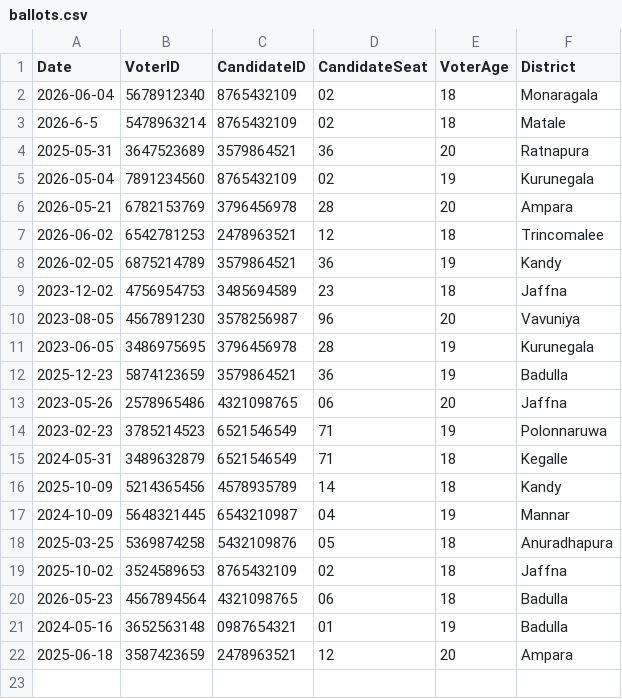
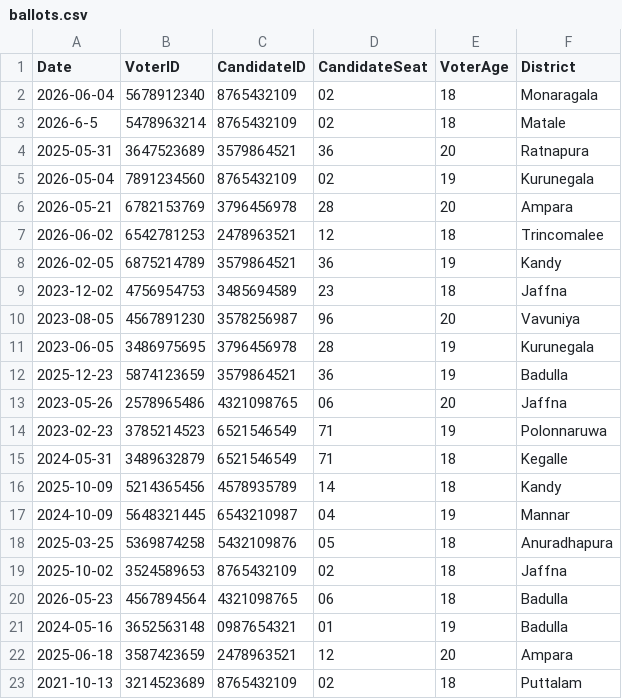
Before and after one commit to methasha20250805/VoterManagementSystem, a CSV file: ballots.csv, drawn as a sheet; the diff names each change by its address in the sheet, - before the commit and + after, or states it on an @@ line.

Commit message:
testing the system

```diff
--- a/ballots.csv
+++ b/ballots.csv
+row 23: 2021-10-13 | 3214523689 | 8765432109 | 02 | 18 | Puttalam
```
